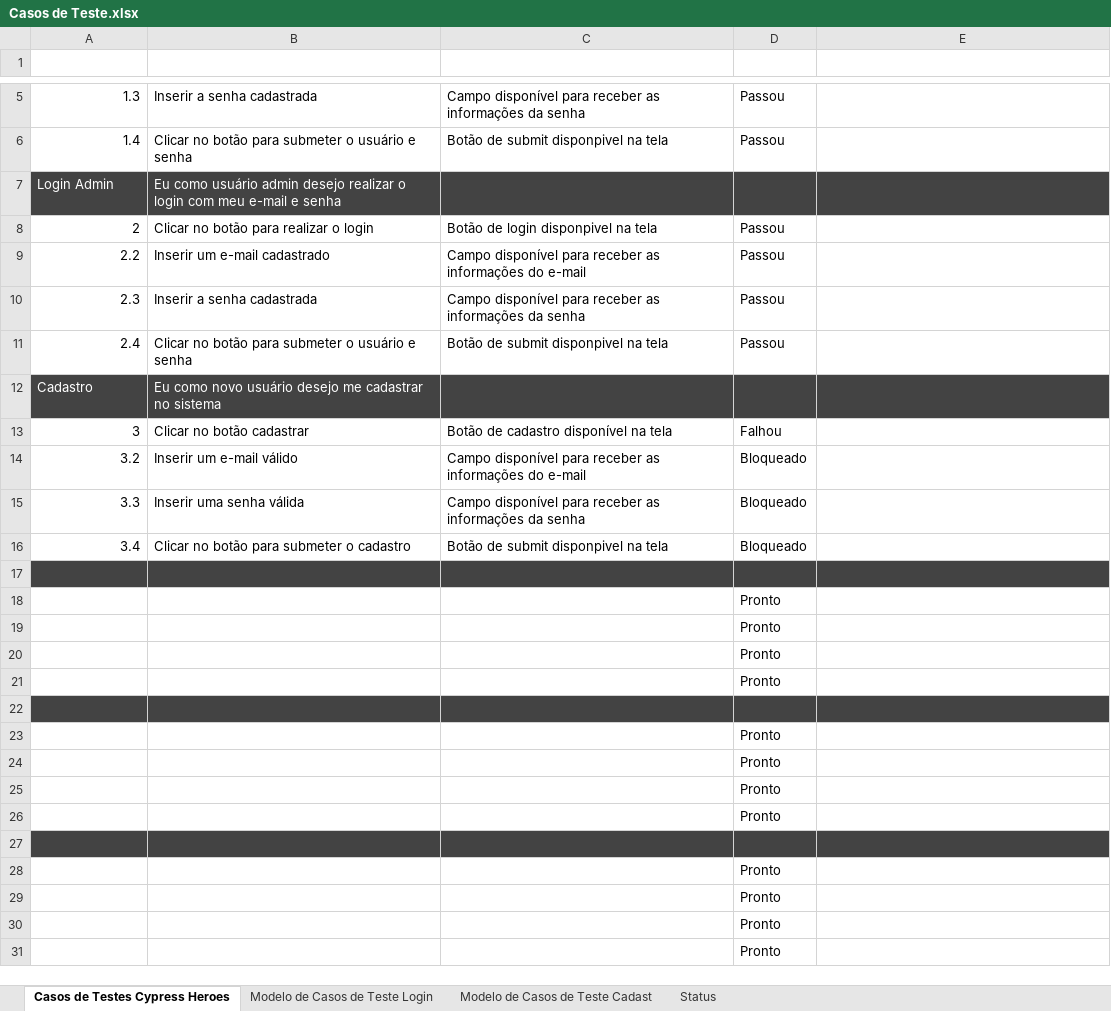
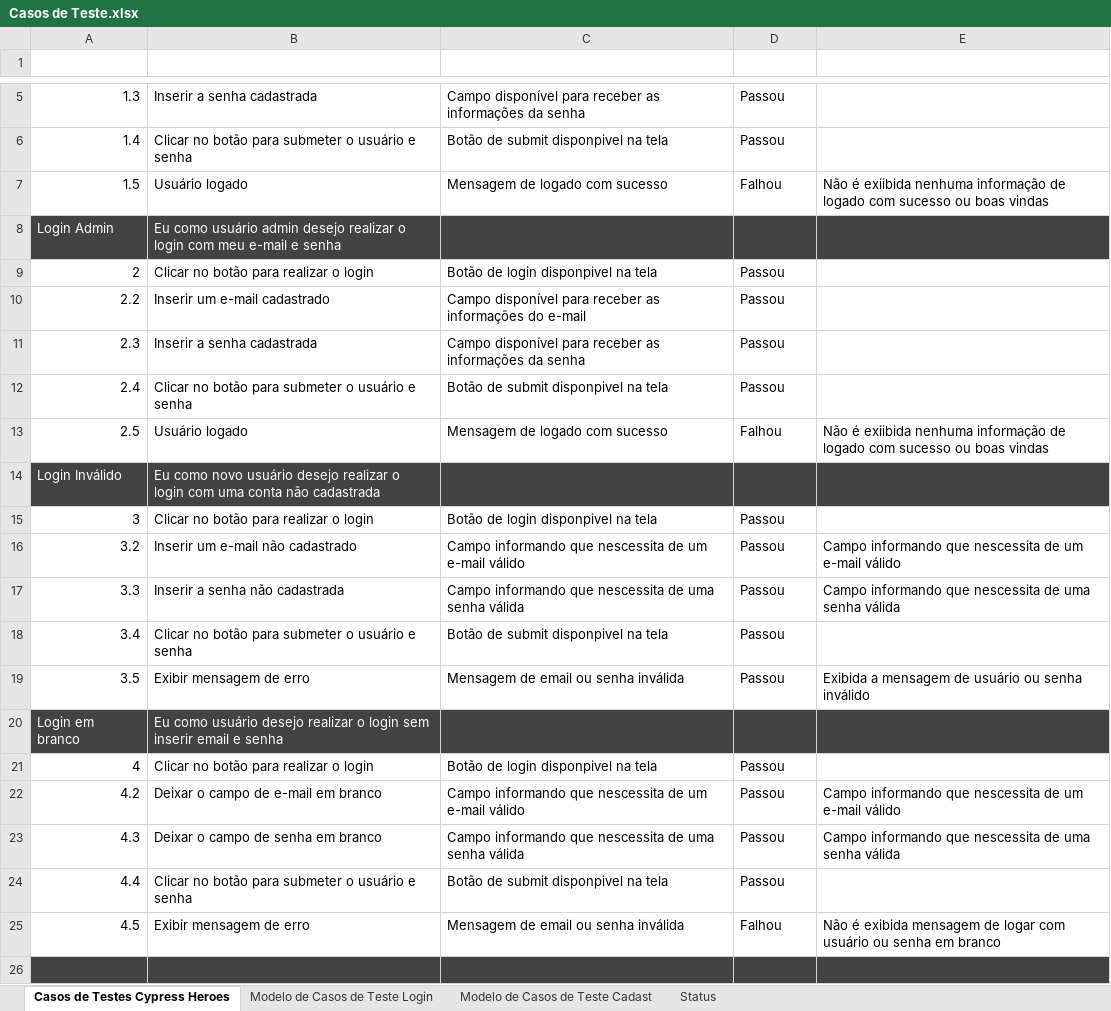
Before and after one commit to tiagosantos0412/exercicio_cypress_heroes, an Excel workbook: Casos de Teste.xlsx, sheet Casos de Testes Cypress Heroes, drawn as a sheet; only a part is shown, gaps mark what is left out; the shorter side is filled out with more unchanged rows; values as stored, in another font and other column widths than the file's, no borders; conditional formats and table styles not drawn; removed rows and columns are numbered as before the commit, all else as after; the diff names each change by its address in the sheet, - before the commit and + after, or states it on an @@ line.

Commit message:
Setando os cenários de login com usuário inválido e usuário vazio.

```diff
--- a/Casos de Teste.xlsx (sheet Casos de Testes Cypress Heroes)
+++ b/Casos de Teste.xlsx (sheet Casos de Testes Cypress Heroes)
+row 7: 1.5 | Usuário logado | Mensagem de logado com sucesso | Falhou | Não é exiibida nenhuma informação de logado com sucesso ou boas vindas
-row 12: Cadastro | Eu como novo usuário desejo me cadastrar no sistema
+row 13: 2.5 | Usuário logado | Mensagem de logado com sucesso | Falhou | Não é exiibida nenhuma informação de logado com sucesso ou boas vindas
+row 14: Login Inválido | Eu como novo usuário desejo realizar o login com uma conta não cadastrada
-B15 (Passos): Clicar no botão cadastrar
+B15 (Passos): Clicar no botão para realizar o login
-C15 (Resultado Esperado): Botão de cadastro disponível na tela
+C15 (Resultado Esperado): Botão de login disponpivel na tela
-D15 (Status): Falhou
+D15 (Status): Passou
-B16 (Passos): Inserir um e-mail válido
+B16 (Passos): Inserir um e-mail não cadastrado
-C16 (Resultado Esperado): Campo disponível para receber as informações do e-mail
+C16 (Resultado Esperado): Campo informando que nescessita de um e-mail válido
-D16:D18 (Status): Bloqueado
+D16:D18 (Status): Passou
-E16 (Resultados Encontrados): (empty)
+E16 (Resultados Encontrados): Campo informando que nescessita de um e-mail válido
-B17 (Passos): Inserir uma senha válida
+B17 (Passos): Inserir a senha não cadastrada
-C17 (Resultado Esperado): Campo disponível para receber as informações da senha
+C17 (Resultado Esperado): Campo informando que nescessita de uma senha válida
-E17 (Resultados Encontrados): (empty)
+E17 (Resultados Encontrados): Campo informando que nescessita de uma senha válida
-B18 (Passos): Clicar no botão para submeter o cadastro
+B18 (Passos): Clicar no botão para submeter o usuário e senha
-row 19: (empty)
+row 19: 3.5 | Exibir mensagem de erro | Mensagem de email ou senha inválida | Passou | Exibida a mensagem de usuário ou senha inválido
-A19:E19 fill: #434343
+A19:E19 fill: none
-row 18:  |  |  | Pronto
-row 19:  |  |  | Pronto
-row 20:  |  |  | Pronto
-row 21:  |  |  | Pronto
+row 20: Login em branco | Eu como usuário desejo realizar o login sem inserir email e senha
+row 21: 4 | Clicar no botão para realizar o login | Botão de login disponpivel na tela | Passou
+row 22: 4.2 | Deixar o campo de e-mail em branco | Campo informando que nescessita de um e-mail válido | Passou | Campo informando que nescessita de um e-mail válido
+row 23: 4.3 | Deixar o campo de senha em branco | Campo informando que nescessita de uma senha válida | Passou | Campo informando que nescessita de uma senha válida
+row 24: 4.4 | Clicar no botão para submeter o usuário e senha | Botão de submit disponpivel na tela | Passou
+row 25: 4.5 | Exibir mensagem de erro | Mensagem de email ou senha inválida | Falhou | Não é exibida mensagem de logar com usuário ou senha em branco
```
Also changed, not shown: 3 other files.
